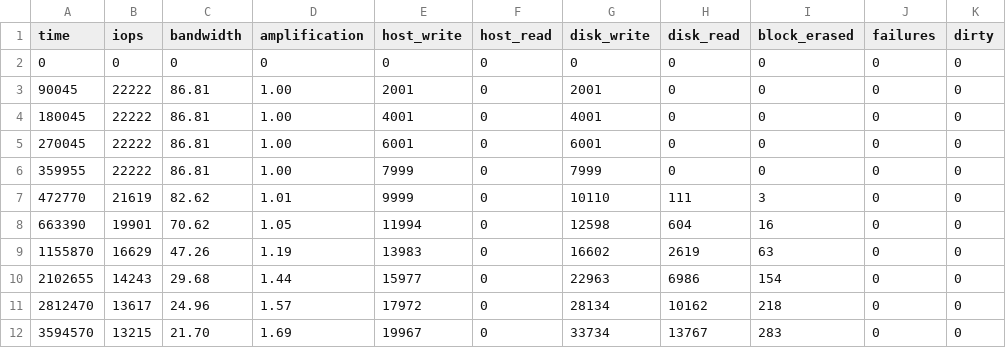
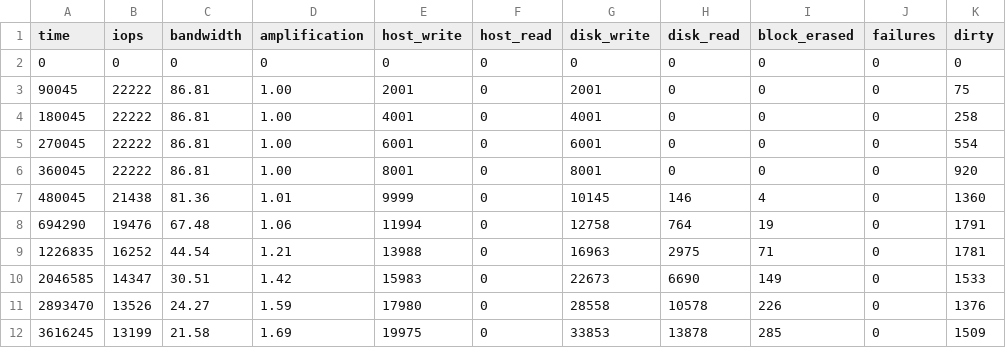
Before and after one commit to ancioto/ssdsim, a CSV file: simulations/RESULTS/demo/raw_data_basegc.csv, drawn as a sheet.

Commit message:
Demo and simulation updated

```diff
--- a/simulations/RESULTS/demo/raw_data_basegc.csv
+++ b/simulations/RESULTS/demo/raw_data_basegc.csv
@@ -2,11 +2,11 @@ time,iops,bandwidth,amplification,host_write,host_read,disk_write,disk_read,bloc
 0,0,0,0,0,0,0,0,0,0,0
-90045,22222,86.81,1.00,2001,0,2001,0,0,0,0
-180045,22222,86.81,1.00,4001,0,4001,0,0,0,0
-270045,22222,86.81,1.00,6001,0,6001,0,0,0,0
-359955,22222,86.81,1.00,7999,0,7999,0,0,0,0
-472770,21619,82.62,1.01,9999,0,10110,111,3,0,0
-663390,19901,70.62,1.05,11994,0,12598,604,16,0,0
-1155870,16629,47.26,1.19,13983,0,16602,2619,63,0,0
-2102655,14243,29.68,1.44,15977,0,22963,6986,154,0,0
-2812470,13617,24.96,1.57,17972,0,28134,10162,218,0,0
-3594570,13215,21.70,1.69,19967,0,33734,13767,283,0,0
+90045,22222,86.81,1.00,2001,0,2001,0,0,0,75
+180045,22222,86.81,1.00,4001,0,4001,0,0,0,258
+270045,22222,86.81,1.00,6001,0,6001,0,0,0,554
+360045,22222,86.81,1.00,8001,0,8001,0,0,0,920
+480045,21438,81.36,1.01,9999,0,10145,146,4,0,1360
+694290,19476,67.48,1.06,11994,0,12758,764,19,0,1791
+1226835,16252,44.54,1.21,13988,0,16963,2975,71,0,1781
+2046585,14347,30.51,1.42,15983,0,22673,6690,149,0,1533
+2893470,13526,24.27,1.59,17980,0,28558,10578,226,0,1376
+3616245,13199,21.58,1.69,19975,0,33853,13878,285,0,1509
```
Also changed, not shown: simulations/RESULTS/demo/raw_data_base.csv, simulations/RESULTS/demo/raw_data_wpgc.csv, 7 other files.
